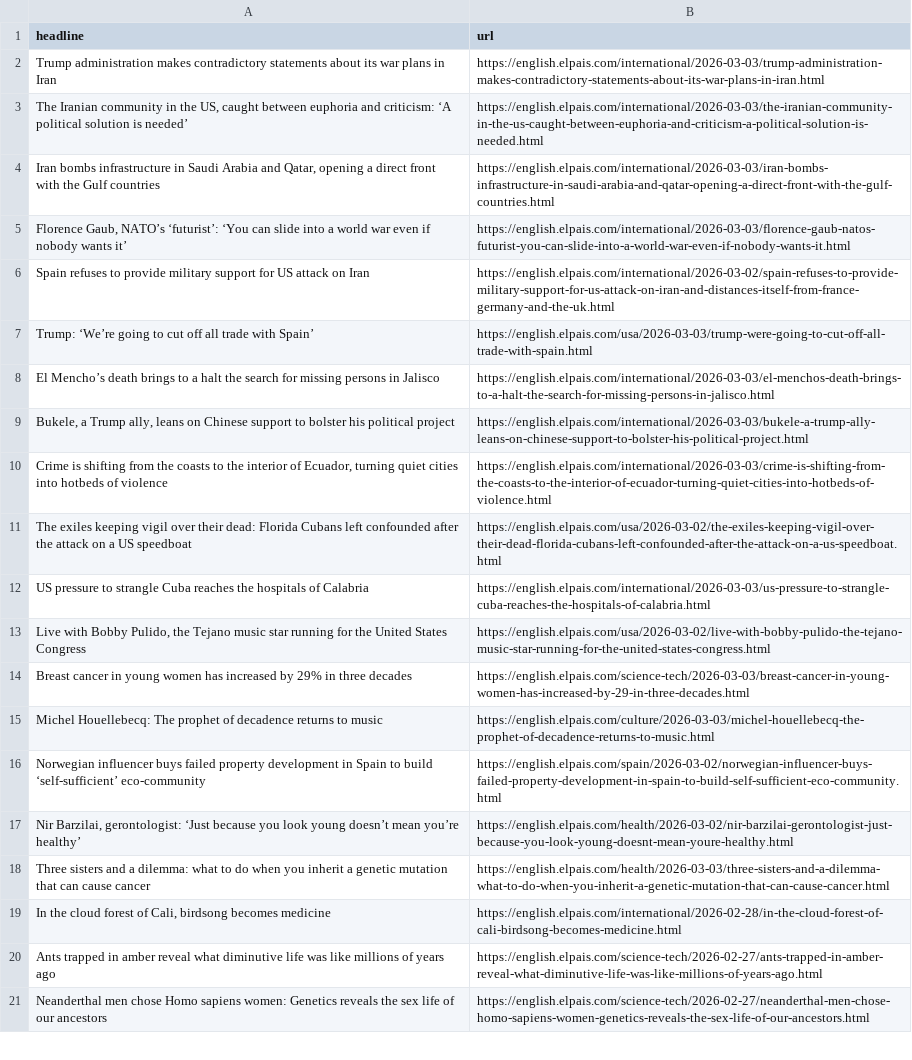
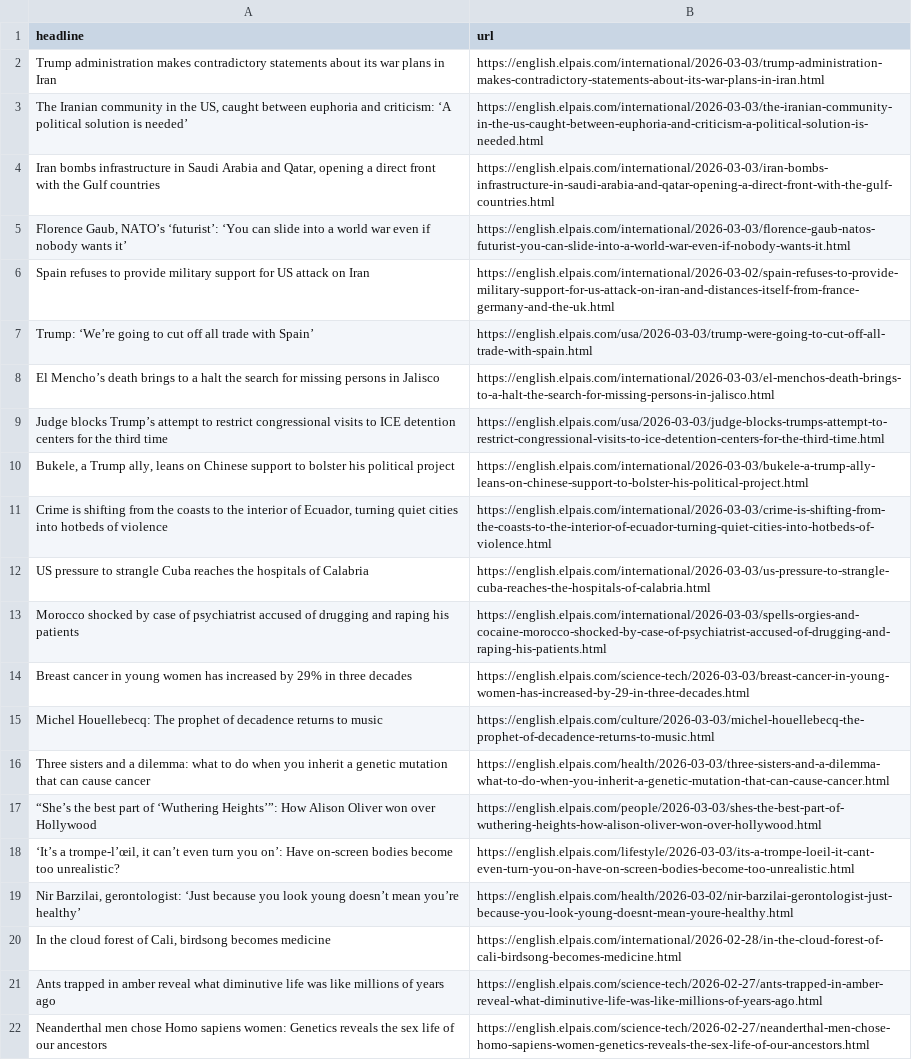
Before and after one commit to LisaMEckardt/el-pais-autoscraper, a CSV file: headlines.csv, drawn as a sheet; only a part is shown; the diff covers the shown part only.

```diff
--- a/headlines.csv
+++ b/headlines.csv
@@ -8,12 +8,13 @@ Trump: ‘We’re going to cut off all trade with Spain’,https://english.elpai
 El Mencho’s death brings to a halt the search for missing persons in Jalisco,https://english.elpais.com/international/2026-03-03/el-menchos-death-brings-to-a-halt-the-search-for-missing-persons-in-jalisco.html
+Judge blocks Trump’s attempt to restrict congressional visits to ICE detention centers for the third time,https://english.elpais.com/usa/2026-03-03/judge-blocks-trumps-attempt-to-restrict-congressional-visits-to-ice-detention-centers-for-the-third-time.html
 "Bukele, a Trump ally, leans on Chinese support to bolster his political project",https://english.elpais.com/international/2026-03-03/bukele-a-trump-ally-leans-on-chinese-support-to-bolster-his-political-project.html
 "Crime is shifting from the coasts to the interior of Ecuador, turning quiet cities into hotbeds of violence",https://english.elpais.com/international/2026-03-03/crime-is-shifting-from-the-coasts-to-the-interior-of-ecuador-turning-quiet-cities-into-hotbeds-of-violence.html
-The exiles keeping vigil over their dead: Florida Cubans left confounded after the attack on a US speedboat,https://english.elpais.com/usa/2026-03-02/the-exiles-keeping-vigil-over-their-dead-florida-cubans-left-confounded-after-the-attack-on-a-us-speedboat.html
 US pressure to strangle Cuba reaches the hospitals of Calabria,https://english.elpais.com/international/2026-03-03/us-pressure-to-strangle-cuba-reaches-the-hospitals-of-calabria.html
-"Live with Bobby Pulido, the Tejano music star running for the United States Congress",https://english.elpais.com/usa/2026-03-02/live-with-bobby-pulido-the-tejano-music-star-running-for-the-united-states-congress.html
+Morocco shocked by case of psychiatrist accused of drugging and raping his patients,https://english.elpais.com/international/2026-03-03/spells-orgies-and-cocaine-morocco-shocked-by-case-of-psychiatrist-accused-of-drugging-and-raping-his-patients.html
 Breast cancer in young women has increased by 29% in three decades ,https://english.elpais.com/science-tech/2026-03-03/breast-cancer-in-young-women-has-increased-by-29-in-three-decades.html
 Michel Houellebecq: The prophet of decadence returns to music,https://english.elpais.com/culture/2026-03-03/michel-houellebecq-the-prophet-of-decadence-returns-to-music.html
-Norwegian influencer buys failed property development in Spain to build ‘self-sufficient’ eco-community,https://english.elpais.com/spain/2026-03-02/norwegian-influencer-buys-failed-property-development-in-spain-to-build-self-sufficient-eco-community.html
+Three sisters and a dilemma: what to do when you inherit a genetic mutation that can cause cancer ,https://english.elpais.com/health/2026-03-03/three-sisters-and-a-dilemma-what-to-do-when-you-inherit-a-genetic-mutation-that-can-cause-cancer.html
+“She’s the best part of ‘Wuthering Heights’”: How Alison Oliver won over Hollywood ,https://english.elpais.com/people/2026-03-03/shes-the-best-part-of-wuthering-heights-how-alison-oliver-won-over-hollywood.html
+"‘It’s a trompe-l’œil, it can’t even turn you on’: Have on-screen bodies become too unrealistic?",https://english.elpais.com/lifestyle/2026-03-03/its-a-trompe-loeil-it-cant-even-turn-you-on-have-on-screen-bodies-become-too-unrealistic.html
 "Nir Barzilai, gerontologist: ‘Just because you look young doesn’t mean you’re healthy’",https://english.elpais.com/health/2026-03-02/nir-barzilai-gerontologist-just-because-you-look-young-doesnt-mean-youre-healthy.html
-Three sisters and a dilemma: what to do when you inherit a genetic mutation that can cause cancer ,https://english.elpais.com/health/2026-03-03/three-sisters-and-a-dilemma-what-to-do-when-you-inherit-a-genetic-mutation-that-can-cause-cancer.html
 "In the cloud forest of Cali, birdsong becomes medicine",https://english.elpais.com/international/2026-02-28/in-the-cloud-forest-of-cali-birdsong-becomes-medicine.html
```
Also changed, not shown: 1 added row and 4 removed rows elsewhere in this file.
